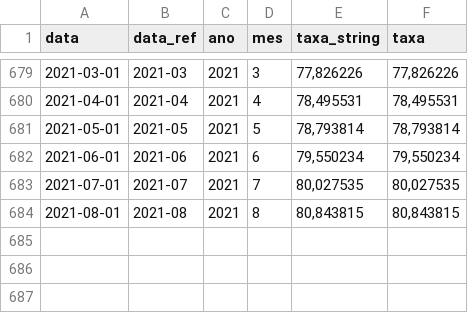
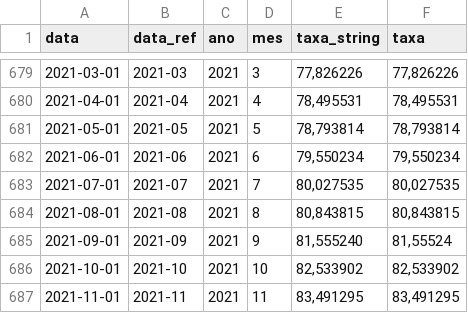
Before and after one commit to gaemapiracicaba/sp_tjsp_correcao_monetaria, a CSV file: data/tabela_debitos_judiciais.csv (was data/tab_tjsp.csv), drawn as a sheet; only a part is shown, gaps mark what is left out; the diff names each change by its address in the sheet, - before the commit and + after, or states it on an @@ line.

```diff
--- a/data/tab_tjsp.csv
+++ b/data/tabela_debitos_judiciais.csv
+row 685: 2021-09-01 | 2021-09 | 2021 | 9 | 81,555240 | 81,55524
+row 686: 2021-10-01 | 2021-10 | 2021 | 10 | 82,533902 | 82,533902
+row 687: 2021-11-01 | 2021-11 | 2021 | 11 | 83,491295 | 83,491295
```
Also changed, not shown: 7 other files.
